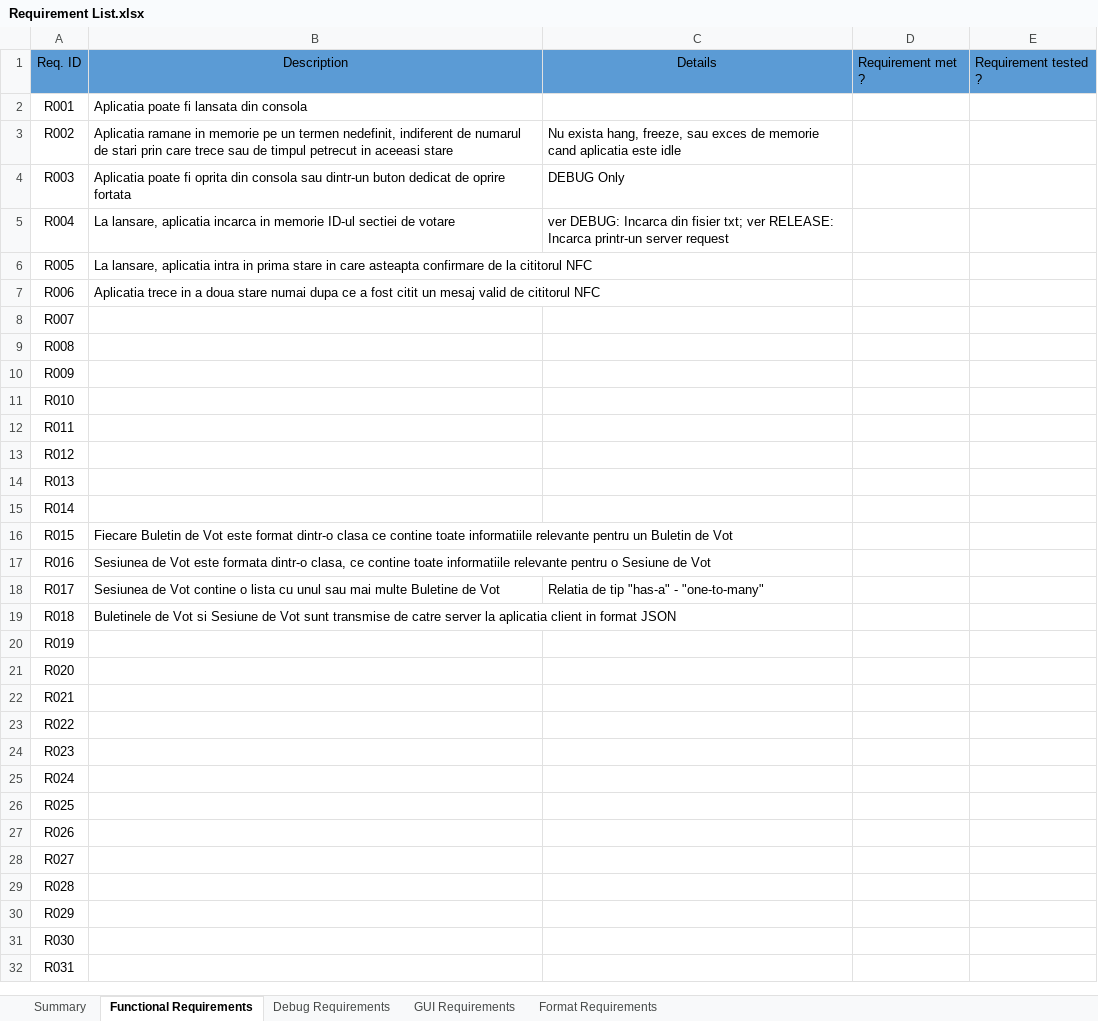
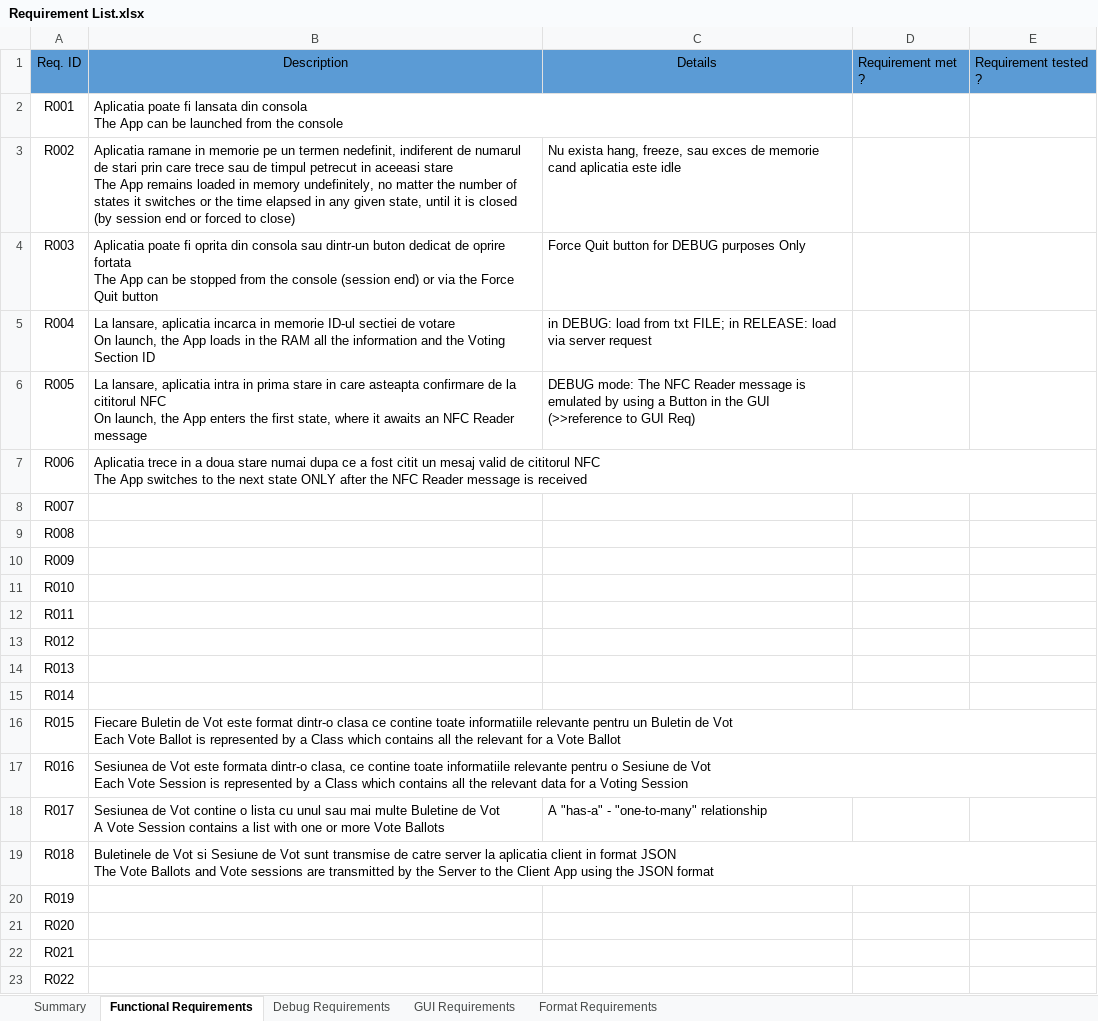
Before and after one commit to SergiuSpirescu/SistemVotElectronic, an Excel workbook: requirements/Requirement List.xlsx, sheet Functional Requirements, drawn as a sheet; only a part is shown; the shorter side is filled out with more unchanged rows; values as stored, in another font and other column widths than the file's, no borders; ↵ is a line break in a cell; the diff names each change by its address in the sheet, - before the commit and + after, or states it on an @@ line.

Commit message:
Started translation of req list to english
Started translation of req list to english

```diff
--- a/requirements/Requirement List.xlsx (sheet Functional Requirements)
+++ b/requirements/Requirement List.xlsx (sheet Functional Requirements)
-B2: …din consola
+B2: …din consola ↵ The App can be launched from the console
-B3: …aceeasi stare
+B3: …aceeasi stare ↵ The App remains loaded in memory undefinitely, no matter the number of states it switches or the time elapsed in any given state, until it is closed (by session end or forced to close)
-B4: …oprire fortata
+B4: …oprire fortata ↵ The App can be stopped from the console (session end) or via the Force Quit button
-C4: DEBUG Only
+C4: Force Quit button for DEBUG purposes Only
-B5: …de votare
+B5: …de votare ↵ On launch, the App loads in the RAM all the information and the Voting Section ID
-C5: ver DEBUG: Incarca din fisier txt; ver RELEASE: Incarca printr-un server request
+C5: in DEBUG: load from txt FILE; in RELEASE: load via server request
-B6: …cititorul NFC
+B6: …cititorul NFC ↵ On launch, the App enters the first state, where it awaits an NFC Reader message
-C6: (empty)
+C6: DEBUG mode: The NFC Reader message is emulated by using a Button in the GUI (>>reference to GUI Req)
-B7: …cititorul NFC
+B7: …cititorul NFC ↵ The App switches to the next state ONLY after the NFC Reader message is received
-B16: …de Vot
+B16: …de Vot ↵ Each Vote Ballot is represented by a Class which contains all the relevant for a Vote Ballot
-B17: …de Vot
+B17: …de Vot ↵ Each Vote Session is represented by a Class which contains all the relevant data for a Voting Session
-B18: …de Vot
+B18: …de Vot ↵ A Vote Session contains a list with one or more Vote Ballots
-C18: Relatia de tip "has-a" - "one-to-many"
+C18: A "has-a" - "one-to-many" relationship
-B19: …format JSON
+B19: …format JSON ↵ The Vote Ballots and Vote sessions are transmitted by the Server to the Client App using the JSON format
```
Also changed, not shown: sheet Summary.
